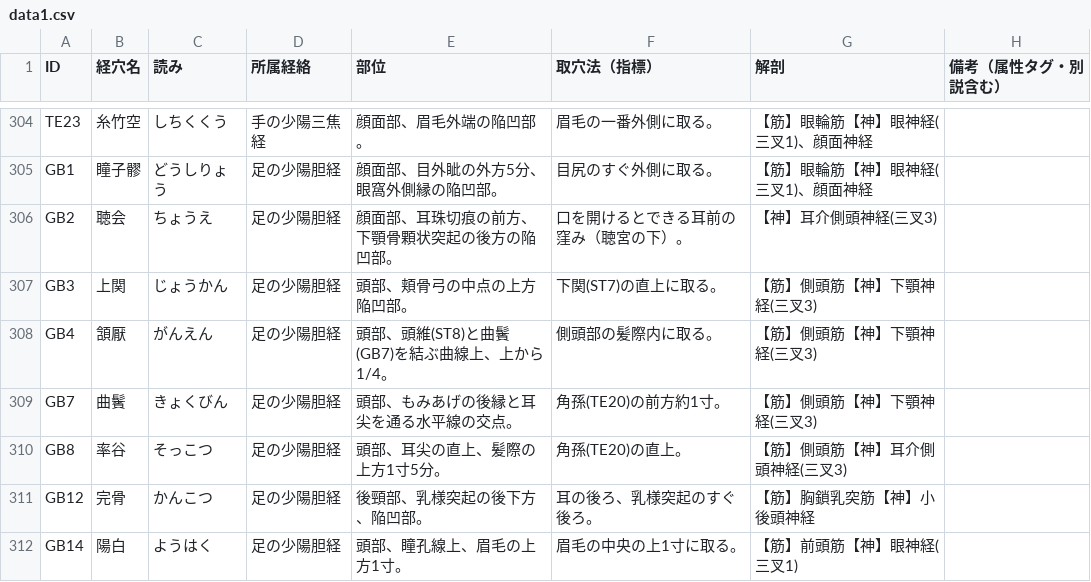
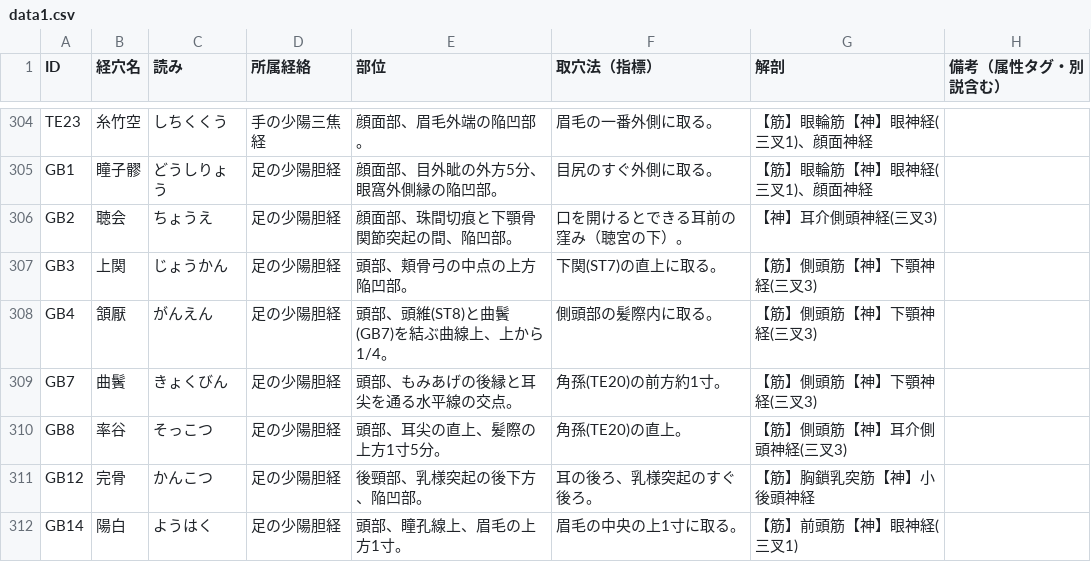
Before and after one commit to kaoman0079-ops/keiraku-master, a CSV file: data1.csv, drawn as a sheet; only a part is shown, gaps mark what is left out.

Commit message:
Update data1.csv

```diff
--- a/data1.csv
+++ b/data1.csv
@@ -305,3 +305,3 @@ TE23,糸竹空,しちくくう,手の少陽三焦経,顔面部、眉毛外端の
 GB1,瞳子髎,どうしりょう,足の少陽胆経,顔面部、目外眦の外方5分、眼窩外側縁の陥凹部。,目尻のすぐ外側に取る。,【筋】眼輪筋【神】眼神経(三叉1)、顔面神経,
-GB2,聴会,ちょうえ,足の少陽胆経,顔面部、耳珠切痕の前方、下顎骨顆状突起の後方の陥凹部。,口を開けるとできる耳前の窪み（聴宮の下）。,【神】耳介側頭神経(三叉3),
+GB2,聴会,ちょうえ,足の少陽胆経,顔面部、珠間切痕と下顎骨関節突起の間、陥凹部。,口を開けるとできる耳前の窪み（聴宮の下）。,【神】耳介側頭神経(三叉3),
 GB3,上関,じょうかん,足の少陽胆経,頭部、頬骨弓の中点の上方陥凹部。,下関(ST7)の直上に取る。,【筋】側頭筋【神】下顎神経(三叉3),
```
